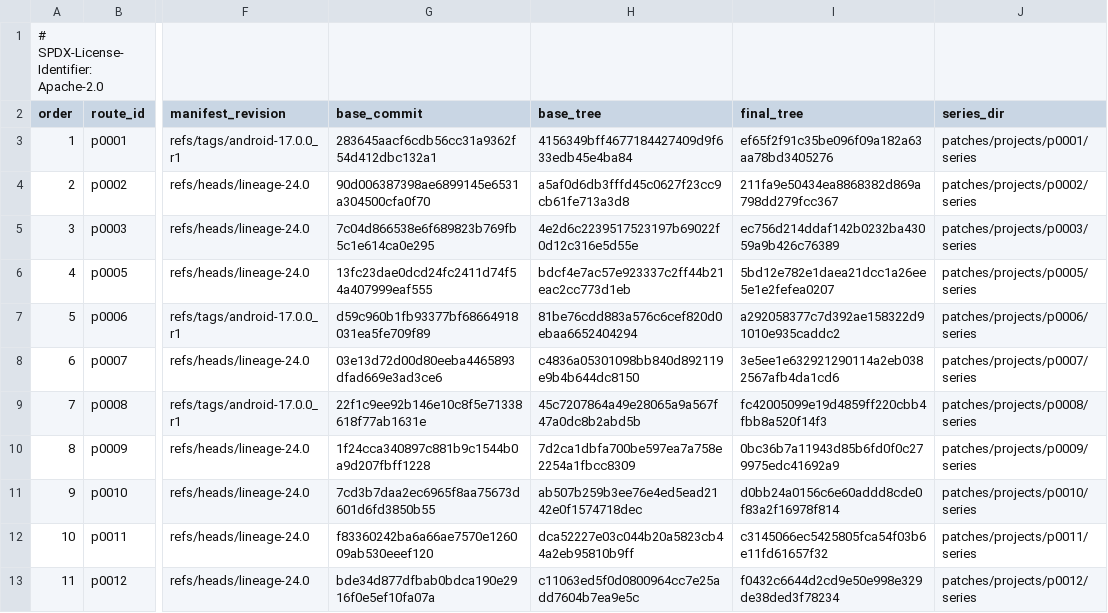
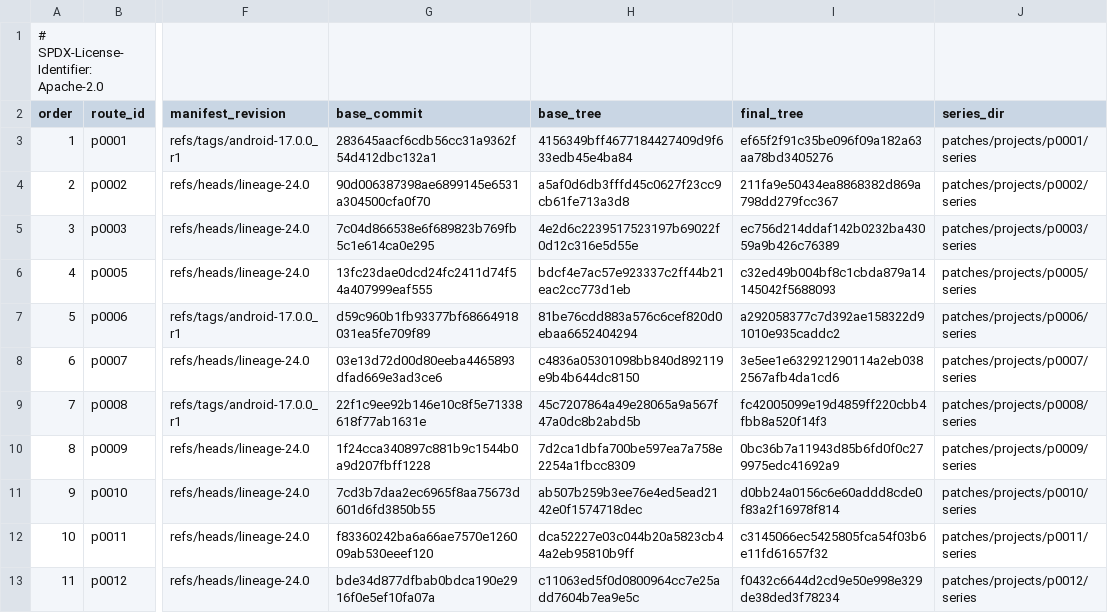
Before and after one commit to 22f/kernarium, a TSV file: android/lineage-24/patches/projects.tsv, drawn as a sheet; only a part is shown, gaps mark what is left out; the diff names each change by its address in the sheet, - before the commit and + after, or states it on an @@ line.

```diff
--- a/android/lineage-24/patches/projects.tsv
+++ b/android/lineage-24/patches/projects.tsv
-I6 (final_tree): 5bd12e782e1daea21dcc1a26ee5e1e2fefea0207
+I6 (final_tree): c32ed49b004bf8c1cbda879a14145042f5688093
```
Also changed, not shown: 4 other files.
